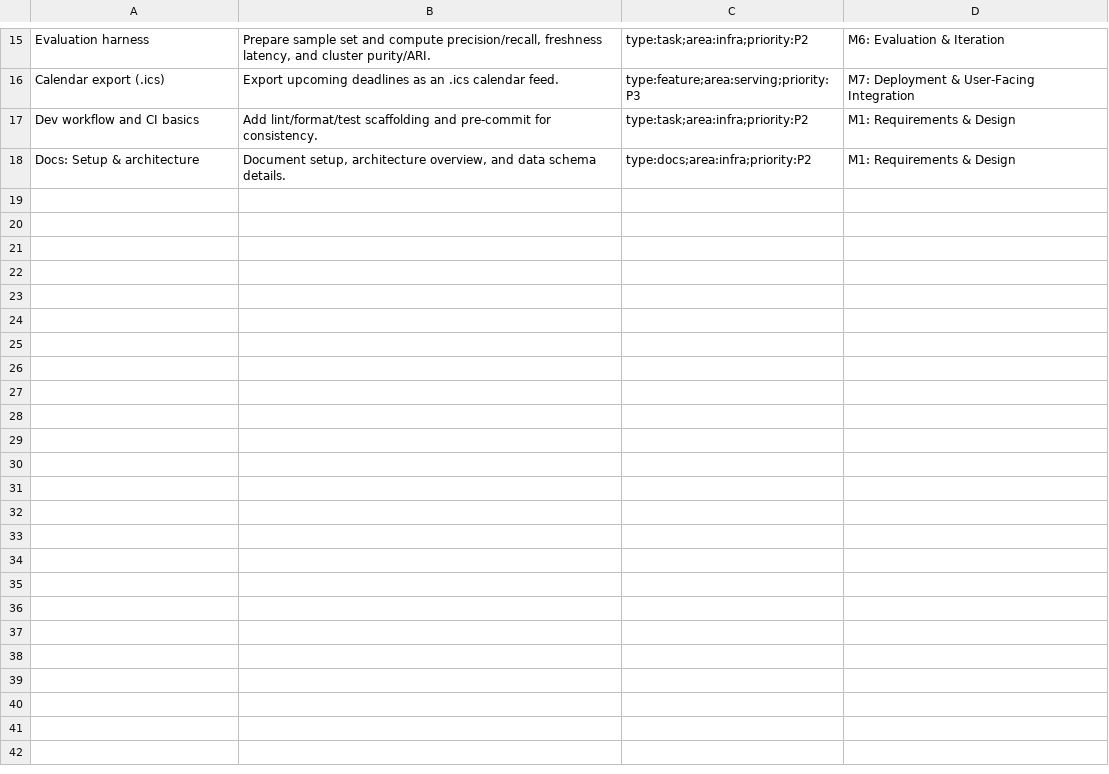
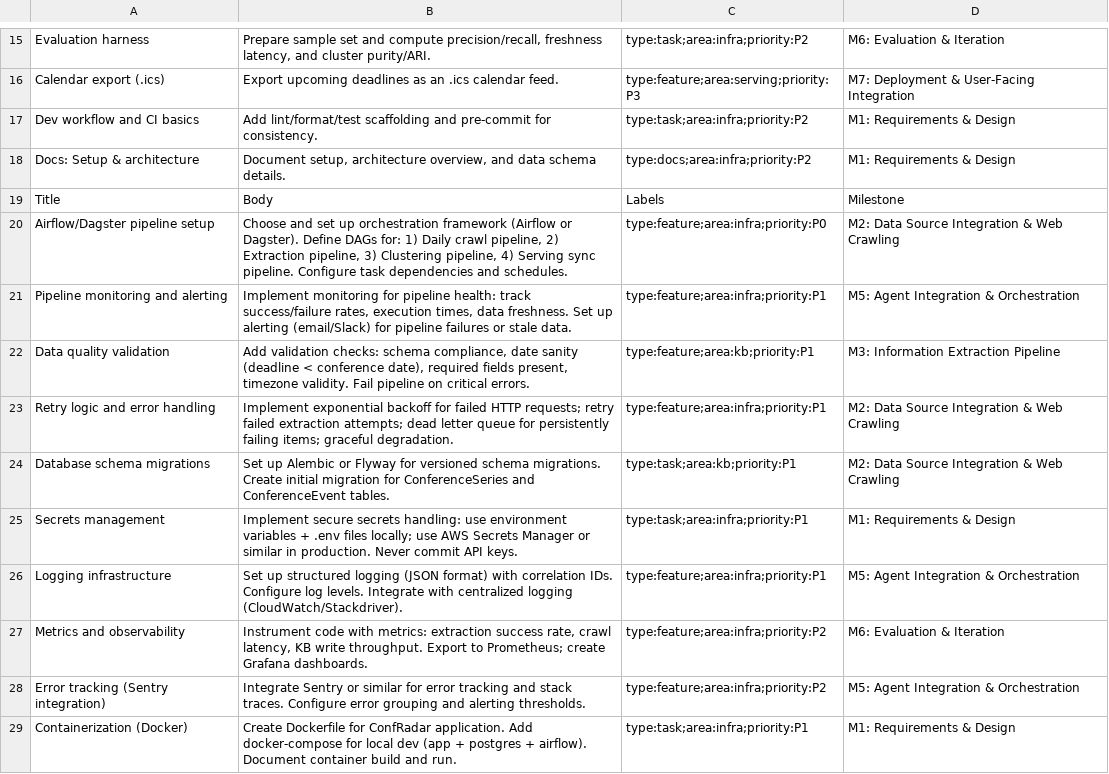
Before and after one commit to orgroman/confradar, a CSV file: backlog.csv, drawn as a sheet; only a part is shown, gaps mark what is left out; the diff covers the shown part only; the diff names each change by its address in the sheet, - before the commit and + after, or states it on an @@ line.

Commit message:
feat(backlog): add 21 infrastructure and orchestration issues
- Airflow/Dagster pipeline setup and monitoring
- Data quality validation and error handling
- Secrets management, logging, and observability
- Docker containerization and cloud deployment
- REST API, notifications, and manual review UI
- Comprehensive testing (unit, integration, load)
- Conference ranking data and multi-source reconciliation

Closes gap analysis between PRD and current issues

```diff
--- a/backlog.csv
+++ b/backlog.csv
+row 19: Title | Body | Labels | Milestone
+row 20: Airflow/Dagster pipeline setup | Choose and set up orchestration framework (Airflow or Dagster). Define DAGs for: 1) Daily crawl pipeline, 2) Extraction pipeline, 3) Clustering pipeline, 4) Serving sync pipeline. Configure task dependencies and schedules. | type:feature;area:infra;priority:P0 | M2: Data Source Integration & Web Crawling
+row 21: Pipeline monitoring and alerting | Implement monitoring for pipeline health: track success/failure rates, execution times, data freshness. Set up alerting (email/Slack) for pipeline failures or stale data. | type:feature;area:infra;priority:P1 | M5: Agent Integration & Orchestration
+row 22: Data quality validation | Add validation checks: schema compliance, date sanity (deadline < conference date), required fields present, timezone validity. Fail pipeline on critical errors. | type:feature;area:kb;priority:P1 | M3: Information Extraction Pipeline
+row 23: Retry logic and error handling | Implement exponential backoff for failed HTTP requests; retry failed extraction attempts; dead letter queue for persistently failing items; graceful degradation. | type:feature;area:infra;priority:P1 | M2: Data Source Integration & Web Crawling
+row 24: Database schema migrations | Set up Alembic or Flyway for versioned schema migrations. Create initial migration for ConferenceSeries and ConferenceEvent tables. | type:task;area:kb;priority:P1 | M2: Data Source Integration & Web Crawling
+row 25: Secrets management | Implement secure secrets handling: use environment variables + .env files locally; use AWS Secrets Manager or similar in production. Never commit API keys. | type:task;area:infra;priority:P1 | M1: Requirements & Design
+row 26: Logging infrastructure | Set up structured logging (JSON format) with correlation IDs. Configure log levels. Integrate with centralized logging (CloudWatch/Stackdriver). | type:feature;area:infra;priority:P1 | M5: Agent Integration & Orchestration
+row 27: Metrics and observability | Instrument code with metrics: extraction success rate, crawl latency, KB write throughput. Export to Prometheus; create Grafana dashboards. | type:feature;area:infra;priority:P2 | M6: Evaluation & Iteration
+row 28: Error tracking (Sentry integration) | Integrate Sentry or similar for error tracking and stack traces. Configure error grouping and alerting thresholds. | type:feature;area:infra;priority:P2 | M5: Agent Integration & Orchestration
+row 29: Containerization (Docker) | Create Dockerfile for ConfRadar application. Add docker-compose for local dev (app + postgres + airflow). Document container build and run. | type:task;area:infra;priority:P1 | M1: Requirements & Design
```
Also changed, not shown: 11 added rows elsewhere in this file.
